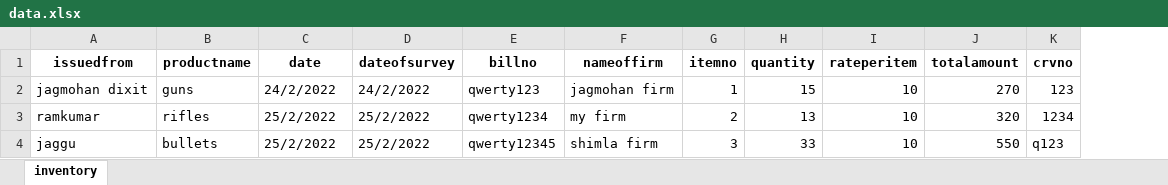
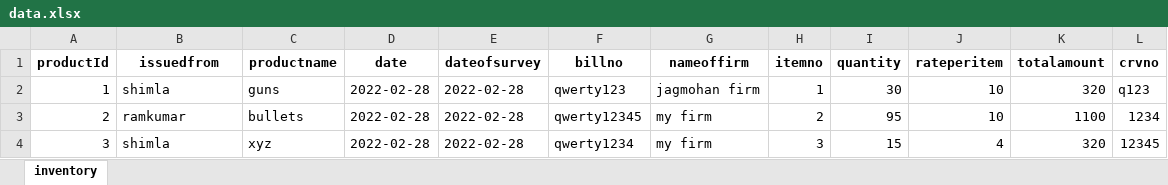
Before and after one commit to Jagmohan-Dixit/inventory, an Excel workbook: data.xlsx, sheet inventory, drawn as a sheet; values as stored, in another font and other column widths than the file's, no borders; removed rows and columns are numbered as before the commit, all else as after; the diff names each change by its address in the sheet, - before the commit and + after, or states it on an @@ line.

```diff
--- a/data.xlsx (sheet inventory)
+++ b/data.xlsx (sheet inventory)
+column A (productId), rows 2-3: 1 | 2
-B2 (issuedfrom): jagmohan dixit
+B2 (issuedfrom): shimla
-D2 (date): 24/2/2022
+D2 (date): 2022-02-28
-E2 (dateofsurvey): 24/2/2022
+E2 (dateofsurvey): 2022-02-28
-I2 (quantity): 15
+I2 (quantity): 30
-K2 (totalamount): 270
+K2 (totalamount): 320
-L2 (crvno): 123
+L2 (crvno): q123
-row 3: ramkumar | rifles | 25/2/2022 | 25/2/2022 | qwerty1234 | my firm | 2 | 13 | 10 | 320 | 1234
-B3 (issuedfrom): jaggu
+B3 (issuedfrom): ramkumar
-D3 (date): 25/2/2022
+D3 (date): 2022-02-28
-E3 (dateofsurvey): 25/2/2022
+E3 (dateofsurvey): 2022-02-28
-G3 (nameoffirm): shimla firm
+G3 (nameoffirm): my firm
-H3 (itemno): 3
+H3 (itemno): 2
-I3 (quantity): 33
+I3 (quantity): 95
-K3 (totalamount): 550
+K3 (totalamount): 1100
-L3 (crvno): q123
+L3 (crvno): 1234
+row 4: 3 | shimla | xyz | 2022-02-28 | 2022-02-28 | qwerty1234 | my firm | 3 | 15 | 4 | 320 | 12345
```
Also changed, not shown: 9 other files.
